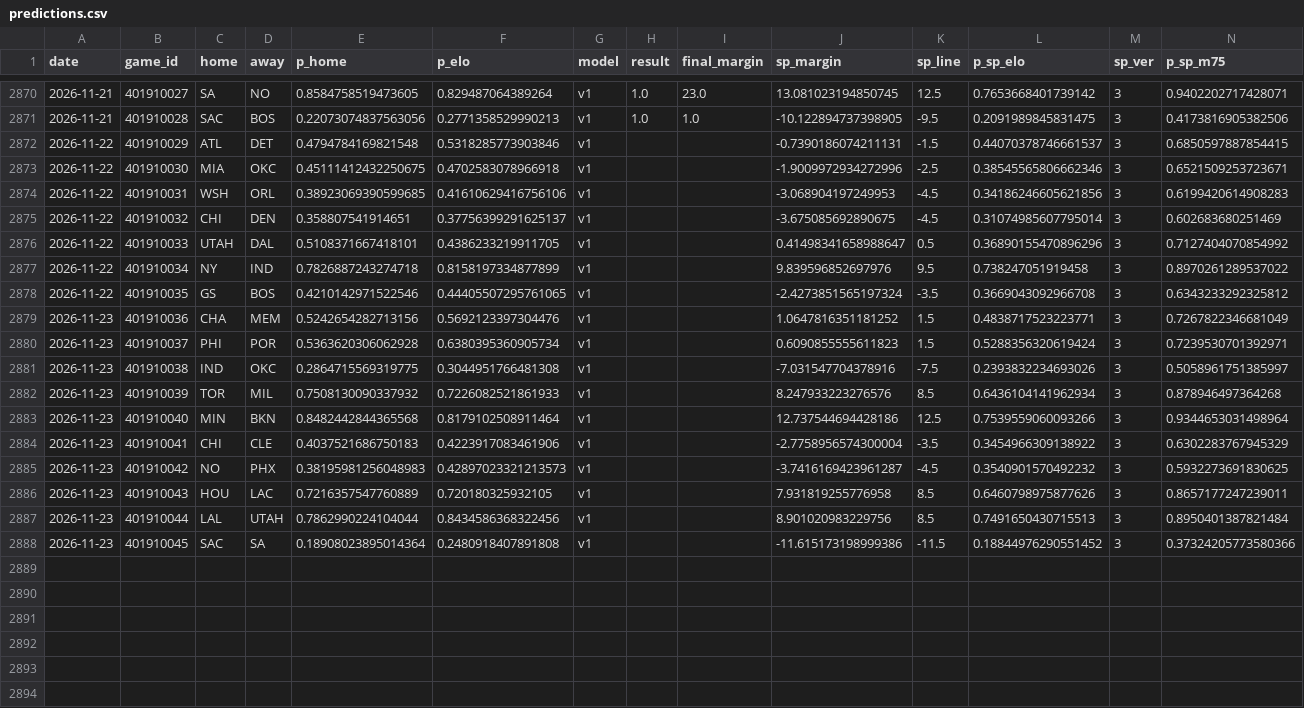
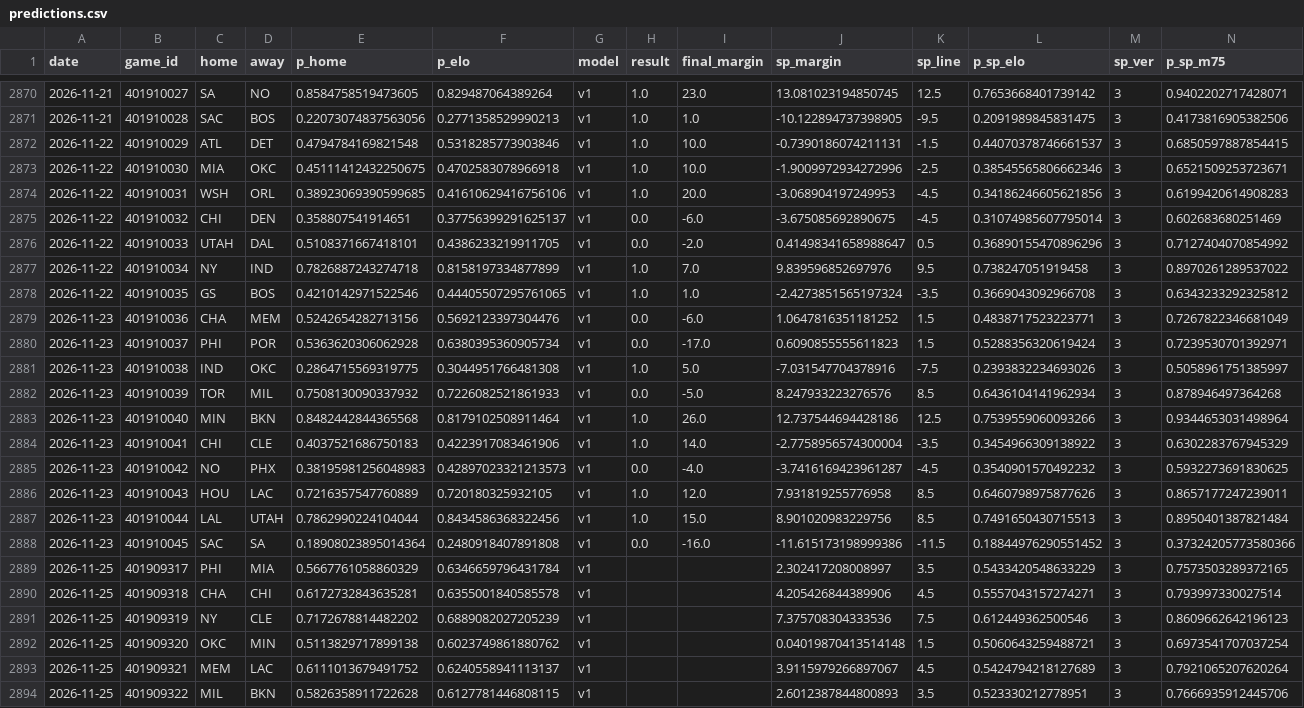
Before and after one commit to azcal/mbm-nba, a CSV file: logs/predictions.csv, drawn as a sheet; only a part is shown, gaps mark what is left out; rows hold the shown columns only; the diff covers the shown part only; the diff names each change by its address in the sheet, - before the commit and + after, or states it on an @@ line.

```diff
--- a/logs/predictions.csv
+++ b/logs/predictions.csv
-H2872:H2874 (result): (empty)
+H2872:H2874 (result): 1.0
-I2872:I2873 (final_margin): (empty)
+I2872:I2873 (final_margin): 10.0
-I2874 (final_margin): (empty)
+I2874 (final_margin): 20.0
-H2875:H2876 (result): (empty)
+H2875:H2876 (result): 0.0
-I2875 (final_margin): (empty)
+I2875 (final_margin): -6.0
-I2876 (final_margin): (empty)
+I2876 (final_margin): -2.0
-H2877:H2878 (result): (empty)
+H2877:H2878 (result): 1.0
-I2877 (final_margin): (empty)
+I2877 (final_margin): 7.0
-I2878 (final_margin): (empty)
+I2878 (final_margin): 1.0
-H2879:H2880 (result): (empty)
+H2879:H2880 (result): 0.0
-I2879 (final_margin): (empty)
+I2879 (final_margin): -6.0
-I2880 (final_margin): (empty)
+I2880 (final_margin): -17.0
-H2881 (result): (empty)
+H2881 (result): 1.0
-I2881 (final_margin): (empty)
+I2881 (final_margin): 5.0
-H2882 (result): (empty)
+H2882 (result): 0.0
-I2882 (final_margin): (empty)
+I2882 (final_margin): -5.0
-H2883:H2884 (result): (empty)
+H2883:H2884 (result): 1.0
-I2883 (final_margin): (empty)
+I2883 (final_margin): 26.0
-I2884 (final_margin): (empty)
+I2884 (final_margin): 14.0
-H2885 (result): (empty)
+H2885 (result): 0.0
-I2885 (final_margin): (empty)
+I2885 (final_margin): -4.0
-H2886:H2887 (result): (empty)
+H2886:H2887 (result): 1.0
-I2886 (final_margin): (empty)
+I2886 (final_margin): 12.0
-I2887 (final_margin): (empty)
+I2887 (final_margin): 15.0
-H2888 (result): (empty)
+H2888 (result): 0.0
-I2888 (final_margin): (empty)
+I2888 (final_margin): -16.0
+row 2889: 2026-11-25 | 401909317 | PHI | MIA | 0.5667761058860329 | 0.6346659796431784 | v1 |  |  | 2.302417208008997 | 3.5 | 0.5433420548633229 | 3 | 0.7573503289372165
+row 2890: 2026-11-25 | 401909318 | CHA | CHI | 0.6172732843635281 | 0.6355001840585578 | v1 |  |  | 4.205426844389906 | 4.5 | 0.5557043157274271 | 3 | 0.793997330027514
+row 2891: 2026-11-25 | 401909319 | NY | CLE | 0.7172678814482202 | 0.6889082027205239 | v1 |  |  | 7.375708304333536 | 7.5 | 0.612449362500546 | 3 | 0.8609662642196123
+row 2892: 2026-11-25 | 401909320 | OKC | MIN | 0.5113829717899138 | 0.6023749861880762 | v1 |  |  | 0.04019870413514148 | 1.5 | 0.5060643259488721 | 3 | 0.6973541707037254
+row 2893: 2026-11-25 | 401909321 | MEM | LAC | 0.6111013679491752 | 0.6240558941113137 | v1 |  |  | 3.9115979266897067 | 4.5 | 0.5424794218127689 | 3 | 0.7921065207620264
+row 2894: 2026-11-25 | 401909322 | MIL | BKN | 0.5826358911722628 | 0.6127781446808115 | v1 |  |  | 2.6012387844800893 | 3.5 | 0.523330212778951 | 3 | 0.7666935912445706
```
Also changed, not shown: 3 added rows elsewhere in this file, logs/graded.csv, logs/injuries.csv, 5 other files.
